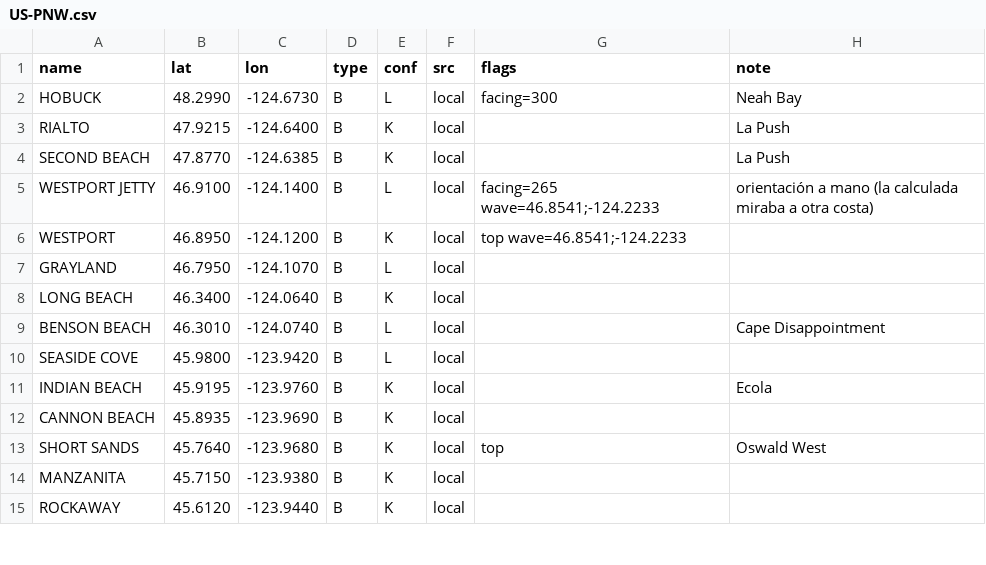
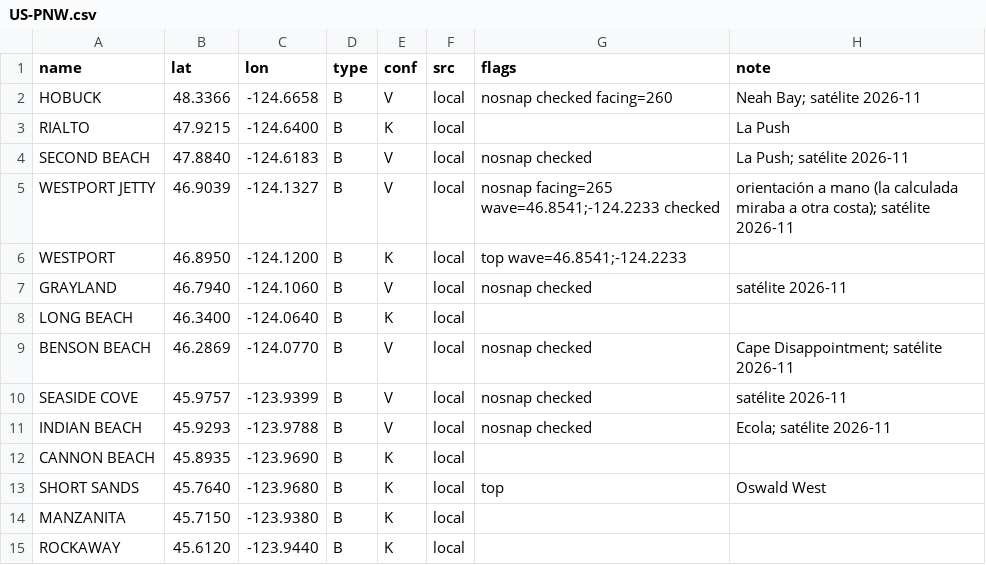
Before and after one commit to scgm11/surf-dawn-data, a CSV file: seeds/spots/US-PNW.csv, drawn as a sheet; only a part is shown; the diff covers the shown part only.

```diff
--- a/seeds/spots/US-PNW.csv
+++ b/seeds/spots/US-PNW.csv
@@ -1,12 +1,12 @@
 name,lat,lon,type,conf,src,flags,note
-HOBUCK,48.2990,-124.6730,B,L,local,facing=300,Neah Bay
+HOBUCK,48.3366,-124.6658,B,V,local,nosnap checked facing=260,Neah Bay; satélite 2026-11
 RIALTO,47.9215,-124.6400,B,K,local,,La Push
-SECOND BEACH,47.8770,-124.6385,B,K,local,,La Push
-WESTPORT JETTY,46.9100,-124.1400,B,L,local,facing=265 wave=46.8541;-124.2233,orientación a mano (la calculada miraba a otra costa)
+SECOND BEACH,47.8840,-124.6183,B,V,local,nosnap checked,La Push; satélite 2026-11
+WESTPORT JETTY,46.9039,-124.1327,B,V,local,nosnap facing=265 wave=46.8541;-124.2233 checked,orientación a mano (la calculada miraba a otra costa); satélite 2026-11
 WESTPORT,46.8950,-124.1200,B,K,local,top wave=46.8541;-124.2233,
-GRAYLAND,46.7950,-124.1070,B,L,local,,
+GRAYLAND,46.7940,-124.1060,B,V,local,nosnap checked,satélite 2026-11
 LONG BEACH,46.3400,-124.0640,B,K,local,,
-BENSON BEACH,46.3010,-124.0740,B,L,local,,Cape Disappointment
-SEASIDE COVE,45.9800,-123.9420,B,L,local,,
-INDIAN BEACH,45.9195,-123.9760,B,K,local,,Ecola
+BENSON BEACH,46.2869,-124.0770,B,V,local,nosnap checked,Cape Disappointment; satélite 2026-11
+SEASIDE COVE,45.9757,-123.9399,B,V,local,nosnap checked,satélite 2026-11
+INDIAN BEACH,45.9293,-123.9788,B,V,local,nosnap checked,Ecola; satélite 2026-11
 CANNON BEACH,45.8935,-123.9690,B,K,local,,
```
Also changed, not shown: 40 edited cells elsewhere in this file, seeds/spots/US-CA-OC.csv, seeds/spots/US-CA-SB.csv, 11 other files.
